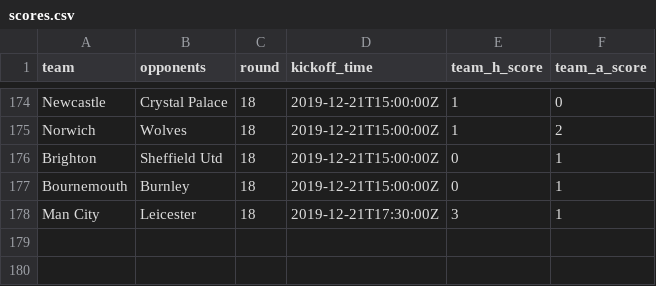
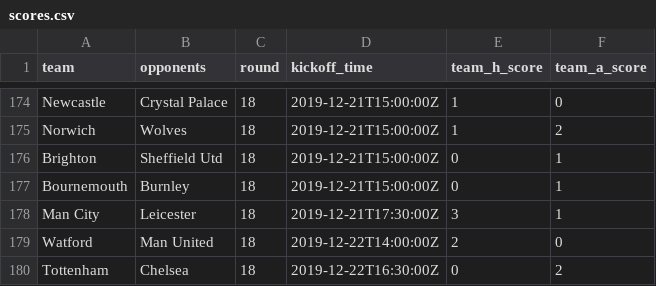
Before and after one commit to eivindhammers/filserver, a CSV file: scores.csv, drawn as a sheet; only a part is shown, gaps mark what is left out.

Commit message:
update scores

```diff
--- a/scores.csv
+++ b/scores.csv
@@ -178 +178,3 @@
 "Man City";"Leicester";18;"2019-12-21T17:30:00Z";3;1
+"Watford";"Man United";18;"2019-12-22T14:00:00Z";2;0
+"Tottenham";"Chelsea";18;"2019-12-22T16:30:00Z";0;2
```
